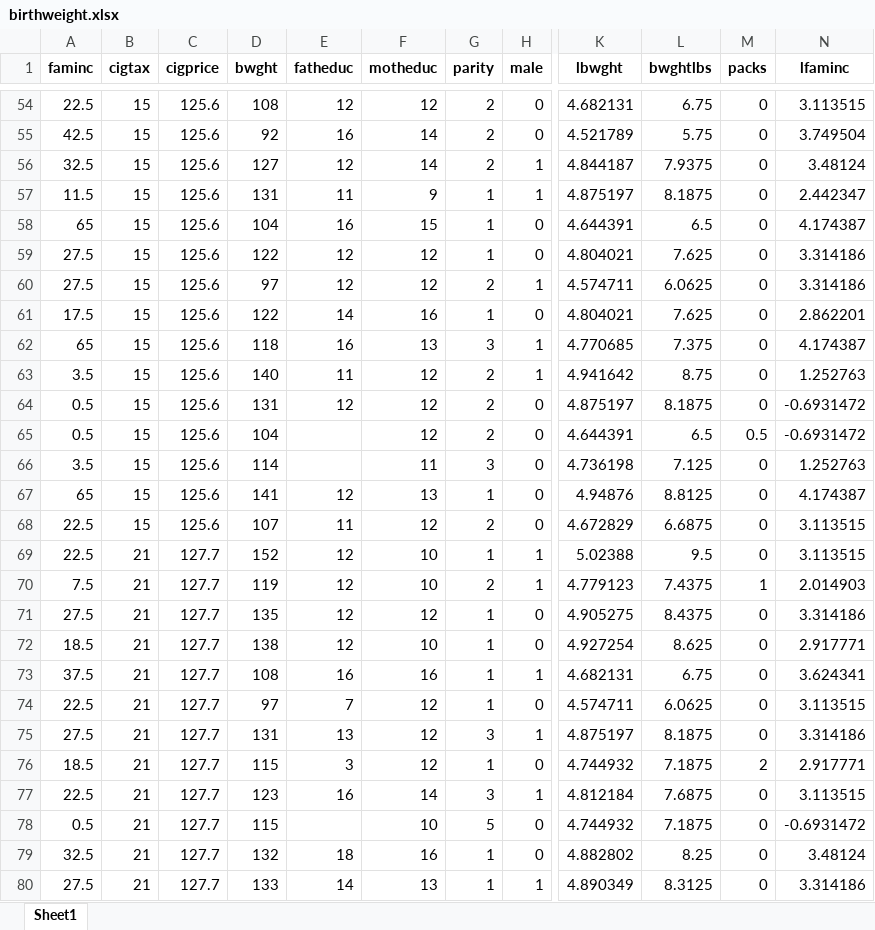
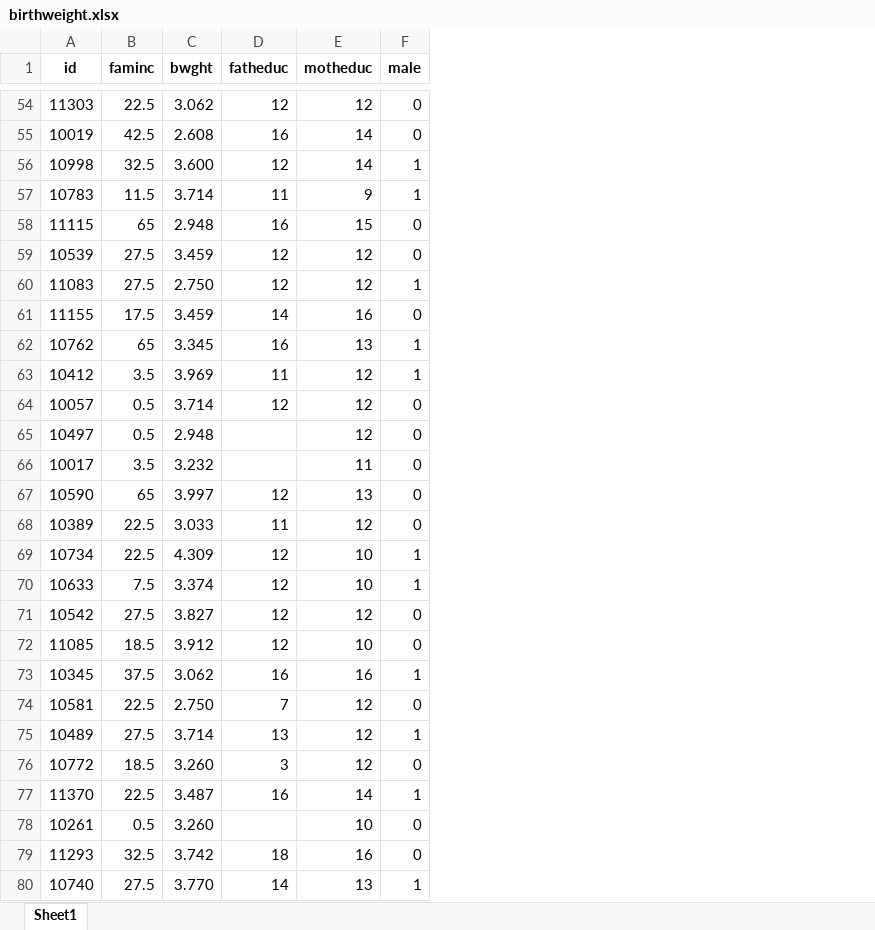
Before and after one commit to AndriSignorell/EmulData, an Excel workbook: inst/extdata/birthweight.xlsx, sheet Sheet1, drawn as a sheet; only a part is shown, gaps mark what is left out; values as stored, in another font and other column widths than the file's, no borders; removed rows and columns are numbered as before the commit, all else as after; the diff covers the shown part only; the diff names each change by its address in the sheet, - before the commit and + after, or states it on an @@ line.

```diff
--- a/inst/extdata/birthweight.xlsx (sheet Sheet1)
+++ b/inst/extdata/birthweight.xlsx (sheet Sheet1)
+column A (id), rows 54-80: 11303 | 10019 | 10998 | 10783 | 11115 | 10539 | 11083 | 11155 | 10762 | 10412 | 10057 | 10497 | 10017 | 10590 | 10389 | 10734 | 10633 | 10542 | 11085 | 10345 | 10581 | 10489 | 10772 | 11370 | 10261 | 11293 | 10740
-column B (cigtax), rows 54-80: 15 | 15 | 15 | 15 | 15 | 15 | 15 | 15 | 15 | 15 | 15 | 15 | 15 | 15 | 15 | 21 | 21 | 21 | 21 | 21 | 21 | 21 | 21 | 21 | 21 | 21 | 21
-column C (cigprice), rows 54-80: 125.6 | 125.6 | 125.6 | 125.6 | 125.6 | 125.6 | 125.6 | 125.6 | 125.6 | 125.6 | 125.6 | 125.6 | 125.6 | 125.6 | 125.6 | 127.7 | 127.7 | 127.7 | 127.7 | 127.7 | 127.7 | 127.7 | 127.7 | 127.7 | 127.7 | 127.7 | 127.7
-column G (parity), rows 54-80: 2 | 2 | 2 | 1 | 1 | 1 | 2 | 1 | 3 | 2 | 2 | 2 | 3 | 1 | 2 | 1 | 2 | 1 | 1 | 1 | 1 | 3 | 1 | 3 | 5 | 1 | 1
-column K (lbwght), rows 54-80: 4.682131 | 4.521789 | 4.844187 | 4.875197 | 4.644391 | 4.804021 | 4.574711 | 4.804021 | 4.770685 | 4.941642 | 4.875197 | 4.644391 | 4.736198 | 4.94876 | 4.672829 | 5.02388 | 4.779123 | 4.905275 | 4.927254 | 4.682131 | 4.574711 | 4.875197 | 4.744932 | 4.812184 | 4.744932 | 4.882802 | 4.890349
-column L (bwghtlbs), rows 54-80: 6.75 | 5.75 | 7.9375 | 8.1875 | 6.5 | 7.625 | 6.0625 | 7.625 | 7.375 | 8.75 | 8.1875 | 6.5 | 7.125 | 8.8125 | 6.6875 | 9.5 | 7.4375 | 8.4375 | 8.625 | 6.75 | 6.0625 | 8.1875 | 7.1875 | 7.6875 | 7.1875 | 8.25 | 8.3125
-column M (packs), rows 54-80: 0 | 0 | 0 | 0 | 0 | 0 | 0 | 0 | 0 | 0 | 0 | 0.5 | 0 | 0 | 0 | 0 | 1 | 0 | 0 | 0 | 0 | 0 | 2 | 0 | 0 | 0 | 0
-column N (lfaminc), rows 54-80: 3.113515 | 3.749504 | 3.48124 | 2.442347 | 4.174387 | 3.314186 | 3.314186 | 2.862201 | 4.174387 | 1.252763 | -0.6931472 | -0.6931472 | 1.252763 | 4.174387 | 3.113515 | 3.113515 | 2.014903 | 3.314186 | 2.917771 | 3.624341 | 3.113515 | 3.314186 | 2.917771 | 3.113515 | -0.6931472 | 3.48124 | 3.314186
-C54 (bwght): 108
+C54 (bwght): 3.062
-C55 (bwght): 92
+C55 (bwght): 2.608
-C56 (bwght): 127
+C56 (bwght): 3.600
-C57 (bwght): 131
+C57 (bwght): 3.714
-C58 (bwght): 104
+C58 (bwght): 2.948
-C59 (bwght): 122
+C59 (bwght): 3.459
-C60 (bwght): 97
+C60 (bwght): 2.750
-C61 (bwght): 122
+C61 (bwght): 3.459
-C62 (bwght): 118
+C62 (bwght): 3.345
-C63 (bwght): 140
+C63 (bwght): 3.969
-C64 (bwght): 131
+C64 (bwght): 3.714
-C65 (bwght): 104
+C65 (bwght): 2.948
-C66 (bwght): 114
+C66 (bwght): 3.232
-C67 (bwght): 141
+C67 (bwght): 3.997
-C68 (bwght): 107
+C68 (bwght): 3.033
-C69 (bwght): 152
+C69 (bwght): 4.309
-C70 (bwght): 119
+C70 (bwght): 3.374
-C71 (bwght): 135
+C71 (bwght): 3.827
-C72 (bwght): 138
+C72 (bwght): 3.912
-C73 (bwght): 108
+C73 (bwght): 3.062
-C74 (bwght): 97
+C74 (bwght): 2.750
-C75 (bwght): 131
+C75 (bwght): 3.714
-C76 (bwght): 115
+C76 (bwght): 3.260
-C77 (bwght): 123
+C77 (bwght): 3.487
-C78 (bwght): 115
+C78 (bwght): 3.260
-C79 (bwght): 132
+C79 (bwght): 3.742
-C80 (bwght): 133
+C80 (bwght): 3.770
```
Also changed, not shown: 1361 edited cells elsewhere in this sheet, inst/extdata/detailhändler.xlsx, 13 other files.
